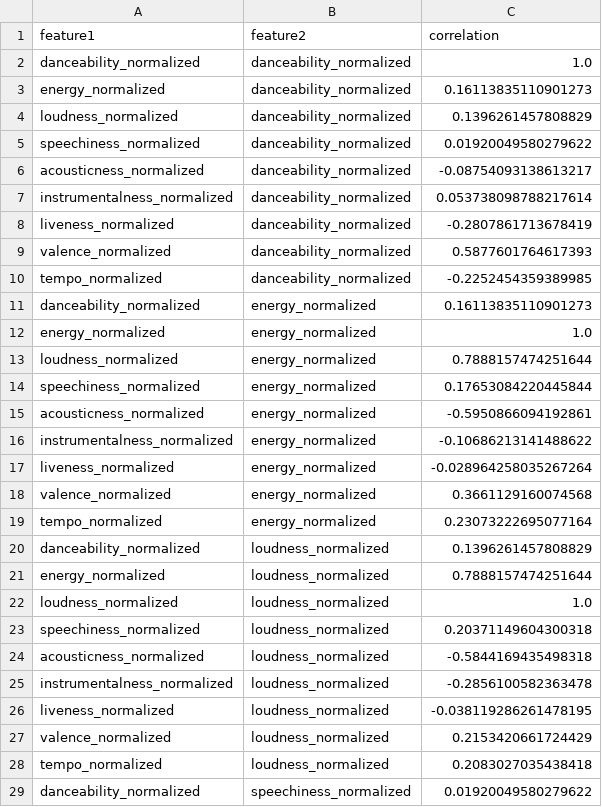
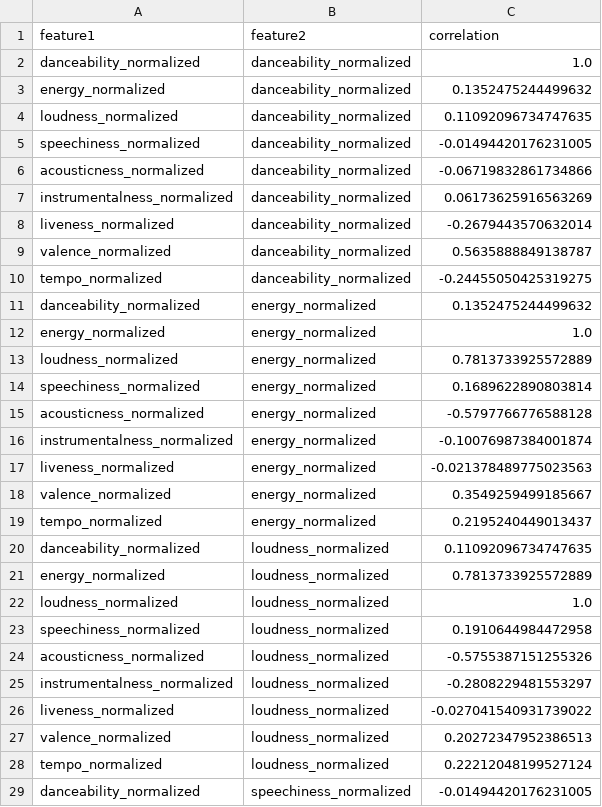
Before and after one commit to andreasjhill/TrackTrend, a CSV file: data/feature_correlations.csv, drawn as a sheet; only a part is shown; the diff covers the shown part only.

```diff
--- a/data/feature_correlations.csv
+++ b/data/feature_correlations.csv
@@ -2,28 +2,28 @@ feature1,feature2,correlation
 danceability_normalized,danceability_normalized,1.0
-energy_normalized,danceability_normalized,0.16113835110901273
-loudness_normalized,danceability_normalized,0.1396261457808829
-speechiness_normalized,danceability_normalized,0.01920049580279622
-acousticness_normalized,danceability_normalized,-0.08754093138613217
-instrumentalness_normalized,danceability_normalized,0.053738098788217614
-liveness_normalized,danceability_normalized,-0.2807861713678419
-valence_normalized,danceability_normalized,0.5877601764617393
-tempo_normalized,danceability_normalized,-0.2252454359389985
-danceability_normalized,energy_normalized,0.16113835110901273
+energy_normalized,danceability_normalized,0.1352475244499632
+loudness_normalized,danceability_normalized,0.11092096734747635
+speechiness_normalized,danceability_normalized,-0.01494420176231005
+acousticness_normalized,danceability_normalized,-0.06719832861734866
+instrumentalness_normalized,danceability_normalized,0.06173625916563269
+liveness_normalized,danceability_normalized,-0.2679443570632014
+valence_normalized,danceability_normalized,0.5635888849138787
+tempo_normalized,danceability_normalized,-0.24455050425319275
+danceability_normalized,energy_normalized,0.1352475244499632
 energy_normalized,energy_normalized,1.0
-loudness_normalized,energy_normalized,0.7888157474251644
-speechiness_normalized,energy_normalized,0.17653084220445844
-acousticness_normalized,energy_normalized,-0.5950866094192861
-instrumentalness_normalized,energy_normalized,-0.10686213141488622
-liveness_normalized,energy_normalized,-0.028964258035267264
-valence_normalized,energy_normalized,0.3661129160074568
-tempo_normalized,energy_normalized,0.23073222695077164
-danceability_normalized,loudness_normalized,0.1396261457808829
-energy_normalized,loudness_normalized,0.7888157474251644
+loudness_normalized,energy_normalized,0.7813733925572889
+speechiness_normalized,energy_normalized,0.1689622890803814
+acousticness_normalized,energy_normalized,-0.5797766776588128
+instrumentalness_normalized,energy_normalized,-0.10076987384001874
+liveness_normalized,energy_normalized,-0.021378489775023563
+valence_normalized,energy_normalized,0.3549259499185667
+tempo_normalized,energy_normalized,0.2195240449013437
+danceability_normalized,loudness_normalized,0.11092096734747635
+energy_normalized,loudness_normalized,0.7813733925572889
 loudness_normalized,loudness_normalized,1.0
-speechiness_normalized,loudness_normalized,0.20371149604300318
-acousticness_normalized,loudness_normalized,-0.5844169435498318
-instrumentalness_normalized,loudness_normalized,-0.2856100582363478
-liveness_normalized,loudness_normalized,-0.038119286261478195
-valence_normalized,loudness_normalized,0.2153420661724429
-tempo_normalized,loudness_normalized,0.2083027035438418
-danceability_normalized,speechiness_normalized,0.01920049580279622
+speechiness_normalized,loudness_normalized,0.1910644984472958
+acousticness_normalized,loudness_normalized,-0.5755387151255326
+instrumentalness_normalized,loudness_normalized,-0.2808229481553297
+liveness_normalized,loudness_normalized,-0.027041540931739022
+valence_normalized,loudness_normalized,0.20272347952386513
+tempo_normalized,loudness_normalized,0.22212048199527124
+danceability_normalized,speechiness_normalized,-0.01494420176231005
```
Also changed, not shown: 47 edited cells elsewhere in this file, 12 other files.
